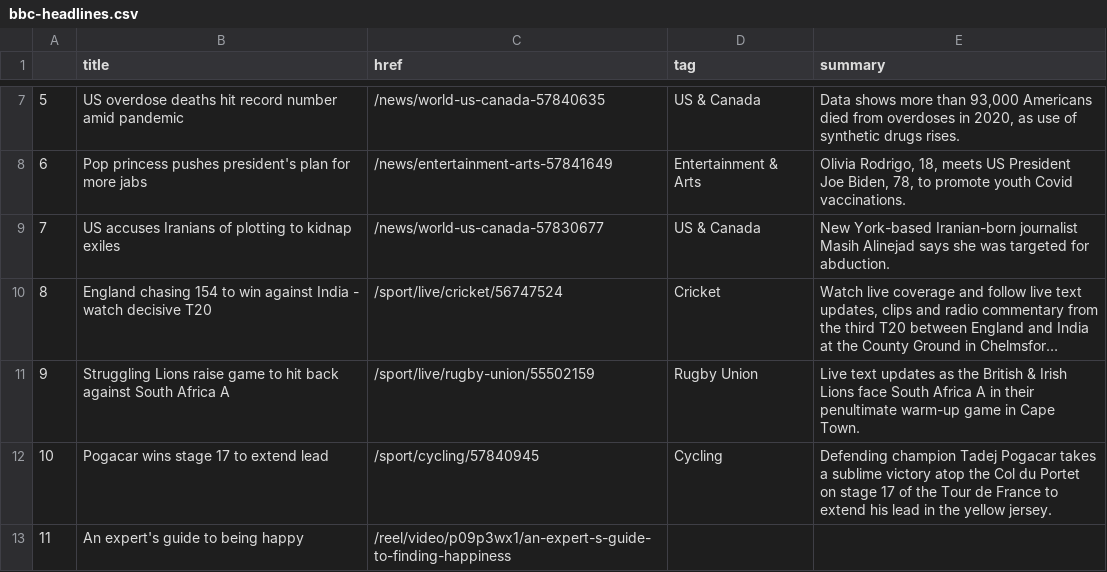
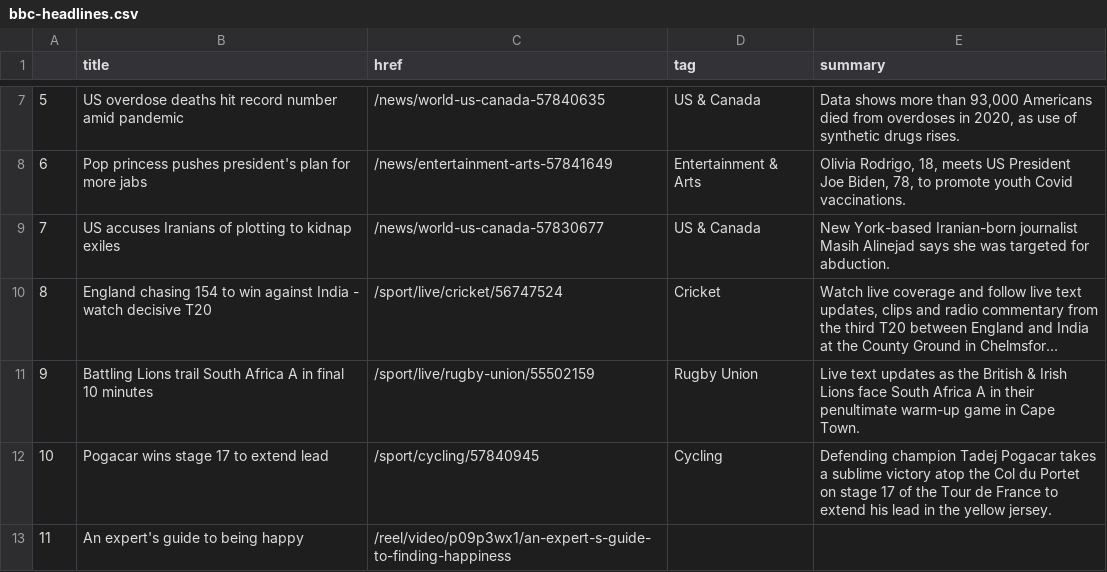
Before and after one commit to bronna/auto-scraper, a CSV file: bbc-headlines.csv, drawn as a sheet; only a part is shown, gaps mark what is left out; long unchanged cells end in …; the diff names each change by its address in the sheet, - before the commit and + after, or states it on an @@ line.

```diff
--- a/bbc-headlines.csv
+++ b/bbc-headlines.csv
-B11 (title): Struggling Lions raise game to hit back against South Africa A
+B11 (title): Battling Lions trail South Africa A in final 10 minutes
```
